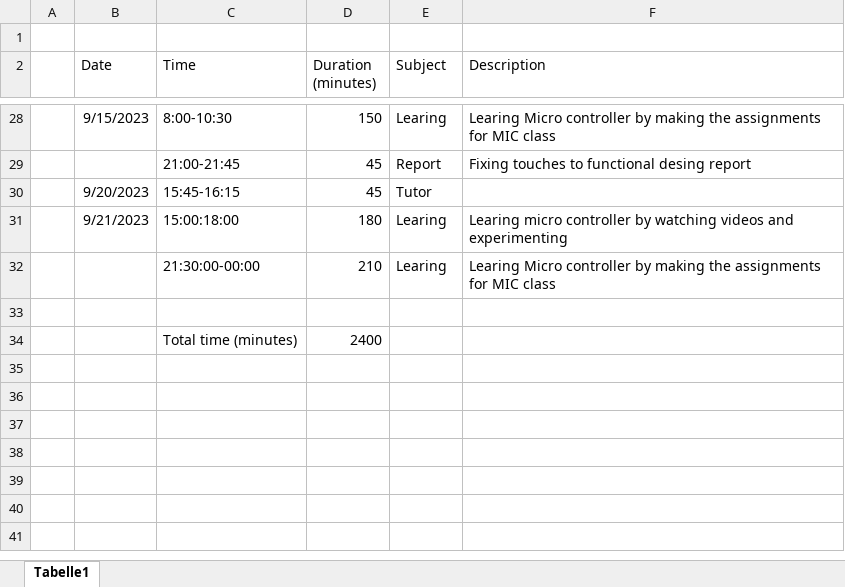
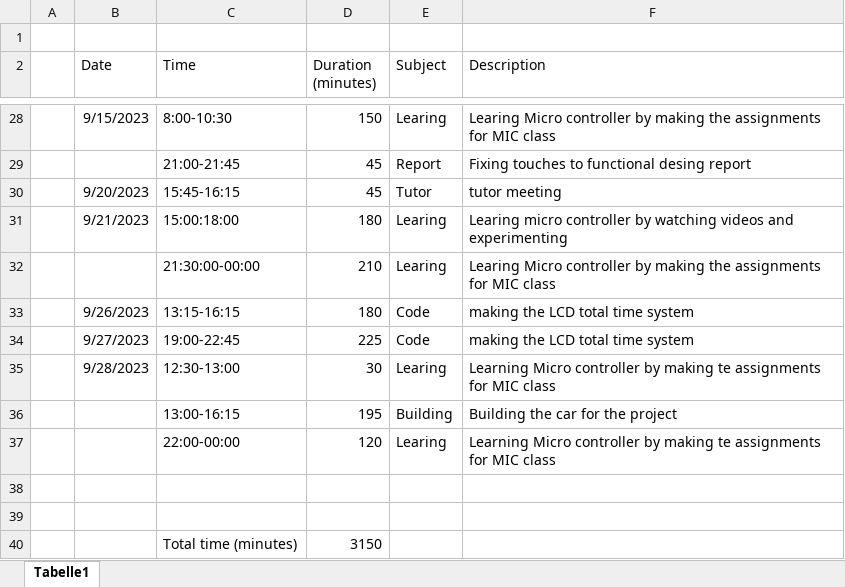
Before and after one commit to whatever569/MAMMAO, an Excel workbook: Hours/Ozgur/OzgurHours.xlsx, sheet Tabelle1, drawn as a sheet; only a part is shown, gaps mark what is left out; values as stored, in another font and other column widths than the file's, no borders; table styles not drawn; addresses are those after the commit; the diff names each change by its address in the sheet, - before the commit and + after, or states it on an @@ line.

Commit message:
Update OzgurHours.xlsx

```diff
--- a/Hours/Ozgur/OzgurHours.xlsx (sheet Tabelle1)
+++ b/Hours/Ozgur/OzgurHours.xlsx (sheet Tabelle1)
-F30 (Description): (empty)
+F30 (Description): tutor meeting
+row 33:  | 9/26/2023 | 13:15-16:15 | 180 | Code | making the LCD total time system
+row 34:  | 9/27/2023 | 19:00-22:45 | 225 | Code | making the LCD total time system
+row 35:  | 9/28/2023 | 12:30-13:00 | 30 | Learing | Learning Micro controller by making te assignments for MIC class
+row 36:  |  | 13:00-16:15 | 195 | Building | Building the car for the project
+row 37:  |  | 22:00-00:00 | 120 | Learing | Learning Micro controller by making te assignments for MIC class
-row 39:  |  | Total time (minutes) | 2400
+row 39: (empty)
+row 40:  |  | Total time (minutes) | 3150
```
